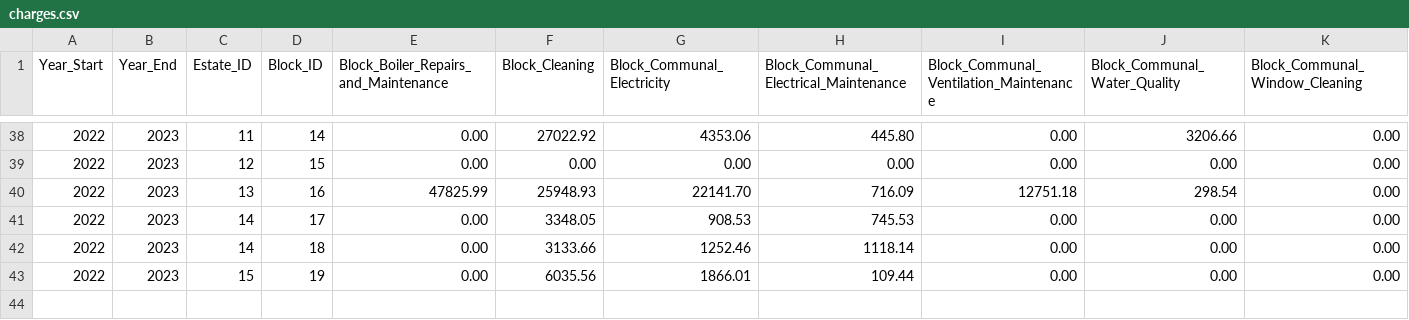
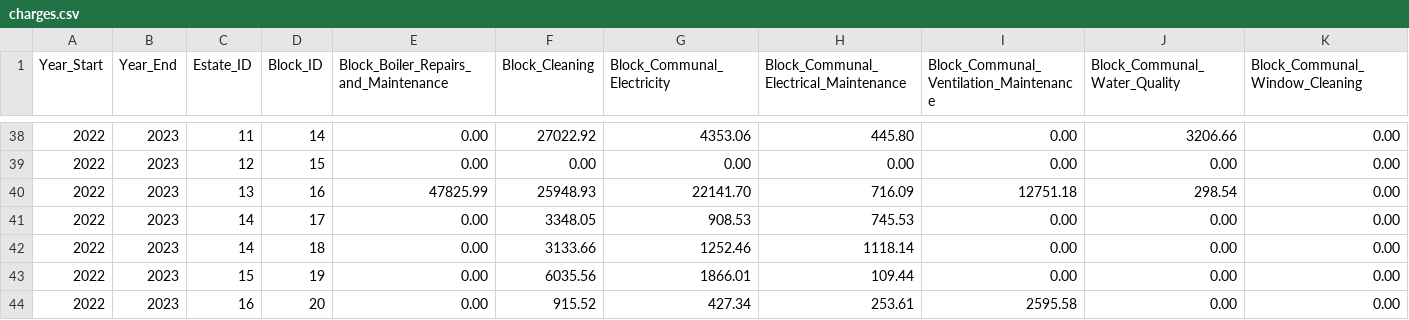
Before and after one commit to ajross/ServiceChargerator, a CSV file: public/charges.csv, drawn as a sheet; only a part is shown, gaps mark what is left out; rows hold the shown columns only; the diff names each change by its address in the sheet, - before the commit and + after, or states it on an @@ line.

Commit message:
Add non estate data for Brixton Road flats

```diff
--- a/public/charges.csv
+++ b/public/charges.csv
+row 44: 2022 | 2023 | 16 | 20 | 0.00 | 915.52 | 427.34 | 253.61 | 2595.58 | 0.00 | 0.00
```
Also changed, not shown: public/blocks.csv, public/estates.csv.
